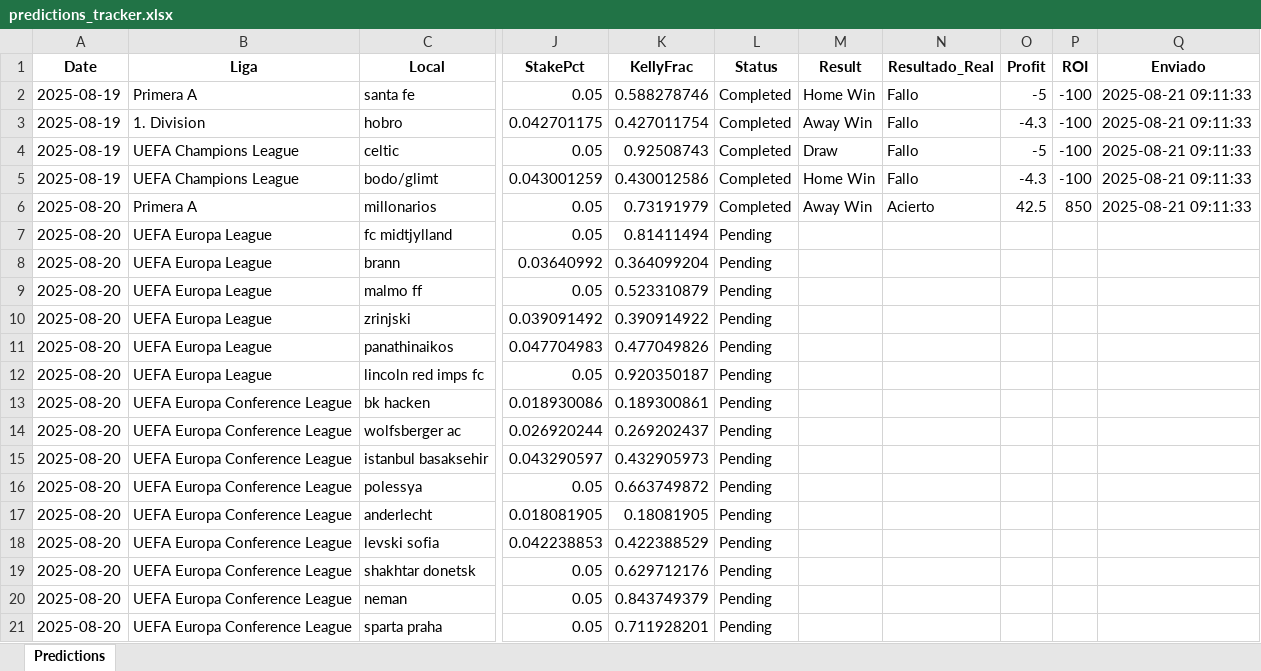
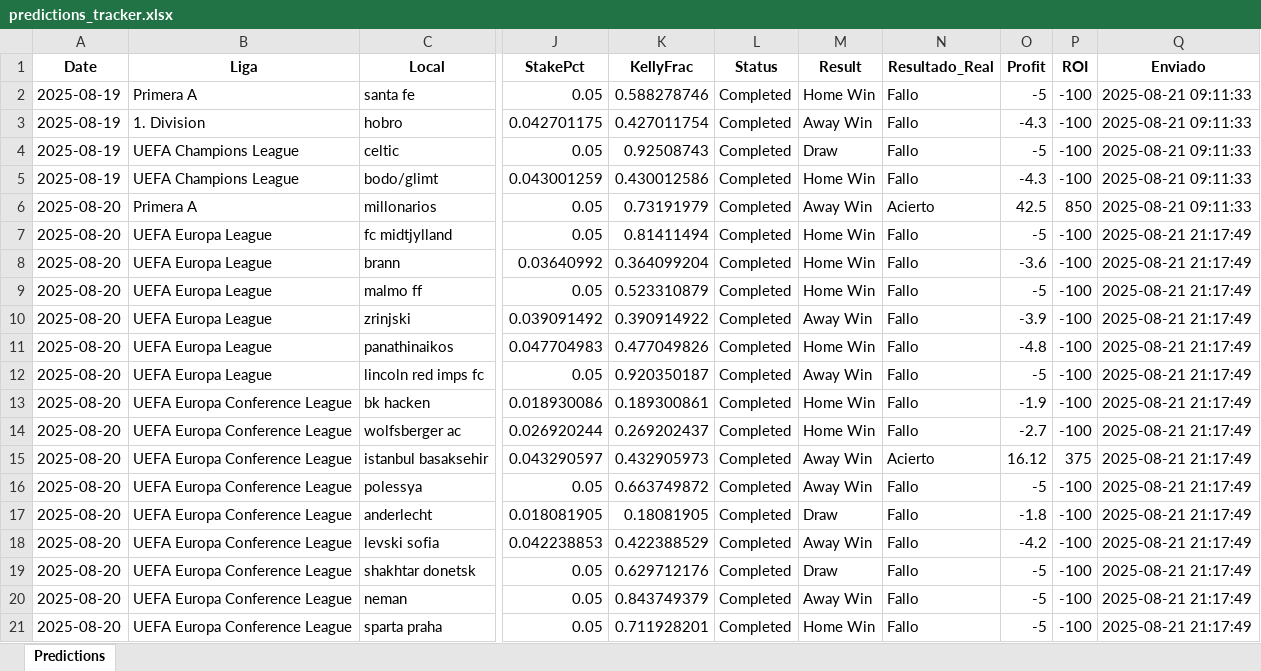
Before and after one commit to andreuroigv/futbet-app, an Excel workbook: predictions_tracker.xlsx, sheet Predictions, drawn as a sheet; only a part is shown, gaps mark what is left out; values as stored, in another font and other column widths than the file's, no borders; the diff covers the shown part only; the diff names each change by its address in the sheet, - before the commit and + after, or states it on an @@ line.

Commit message:
🔄 Sync automático del tracker - 2025-08-21 22:40:32 UTC

```diff
--- a/predictions_tracker.xlsx (sheet Predictions)
+++ b/predictions_tracker.xlsx (sheet Predictions)
-L7:L21 (Status): Pending
+L7:L21 (Status): Completed
-M7:M9 (Result): (empty)
+M7:M9 (Result): Home Win
-N7:N14 (Resultado_Real): (empty)
+N7:N14 (Resultado_Real): Fallo
-O7 (Profit): (empty)
+O7 (Profit): -5
-P7:P14 (ROI): (empty)
+P7:P14 (ROI): -100
-Q7:Q21 (Enviado): (empty)
+Q7:Q21 (Enviado): 2025-08-21 21:17:49
-O8 (Profit): (empty)
+O8 (Profit): -3.6
-O9 (Profit): (empty)
+O9 (Profit): -5
-M10 (Result): (empty)
+M10 (Result): Away Win
-O10 (Profit): (empty)
+O10 (Profit): -3.9
-M11 (Result): (empty)
+M11 (Result): Home Win
-O11 (Profit): (empty)
+O11 (Profit): -4.8
-M12 (Result): (empty)
+M12 (Result): Away Win
-O12 (Profit): (empty)
+O12 (Profit): -5
-M13:M14 (Result): (empty)
+M13:M14 (Result): Home Win
-O13 (Profit): (empty)
+O13 (Profit): -1.9
-O14 (Profit): (empty)
+O14 (Profit): -2.7
-M15:M16 (Result): (empty)
+M15:M16 (Result): Away Win
-N15 (Resultado_Real): (empty)
+N15 (Resultado_Real): Acierto
-O15 (Profit): (empty)
+O15 (Profit): 16.12
-P15 (ROI): (empty)
+P15 (ROI): 375
-N16:N21 (Resultado_Real): (empty)
+N16:N21 (Resultado_Real): Fallo
-O16 (Profit): (empty)
+O16 (Profit): -5
-P16:P21 (ROI): (empty)
+P16:P21 (ROI): -100
-M17 (Result): (empty)
+M17 (Result): Draw
-O17 (Profit): (empty)
+O17 (Profit): -1.8
-M18 (Result): (empty)
+M18 (Result): Away Win
-O18 (Profit): (empty)
+O18 (Profit): -4.2
-M19 (Result): (empty)
+M19 (Result): Draw
-O19:O21 (Profit): (empty)
+O19:O21 (Profit): -5
-M20 (Result): (empty)
+M20 (Result): Away Win
-M21 (Result): (empty)
+M21 (Result): Home Win
```
Also changed, not shown: 45 edited cells elsewhere in this sheet.
